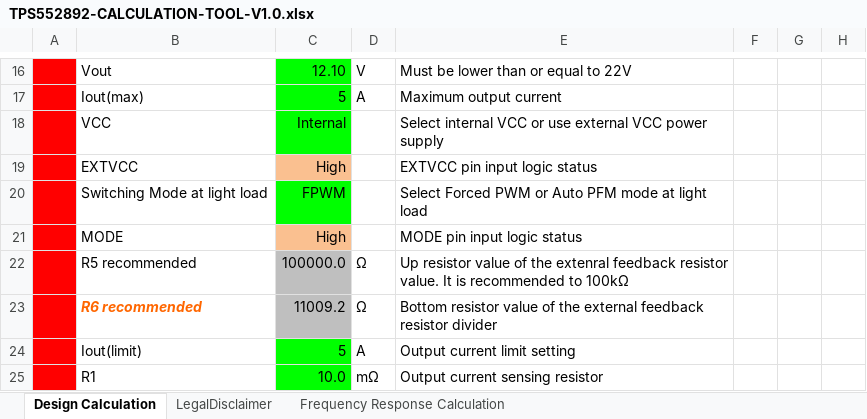
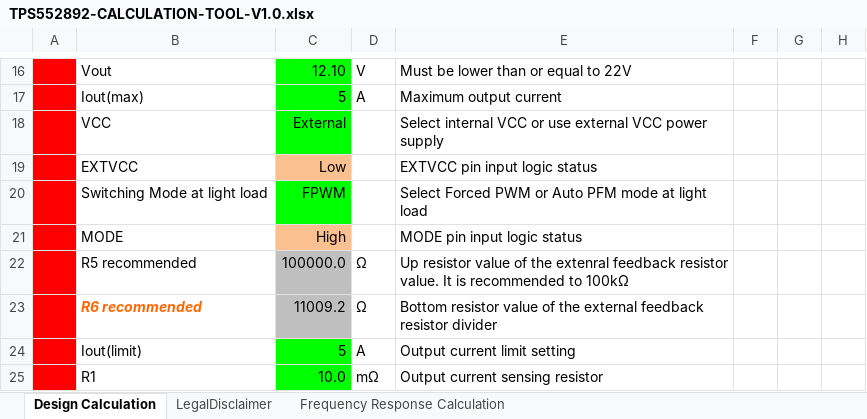
Before and after one commit to BlockWorker/ModularAudio, an Excel workbook: design_simulations/TPS552892/TPS552892-CALCULATION-TOOL-V1.0.xlsx, sheet Design Calculation, drawn as a sheet; only a part is shown, gaps mark what is left out; values as stored, in another font and other column widths than the file's, no borders; charts and pictures and conditional formats not drawn; the diff names each change by its address in the sheet, - before the commit and + after, or states it on an @@ line.

```diff
--- a/design_simulations/TPS552892/TPS552892-CALCULATION-TOOL-V1.0.xlsx (sheet Design Calculation)
+++ b/design_simulations/TPS552892/TPS552892-CALCULATION-TOOL-V1.0.xlsx (sheet Design Calculation)
-C18: Internal
+C18: External
-C19: High
+C19: Low
```
Also changed, not shown: 15 other files.
